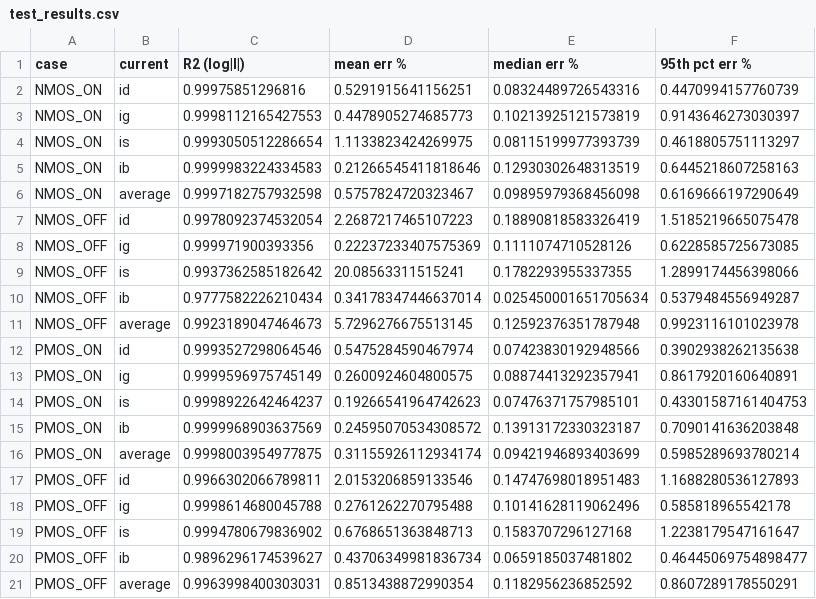
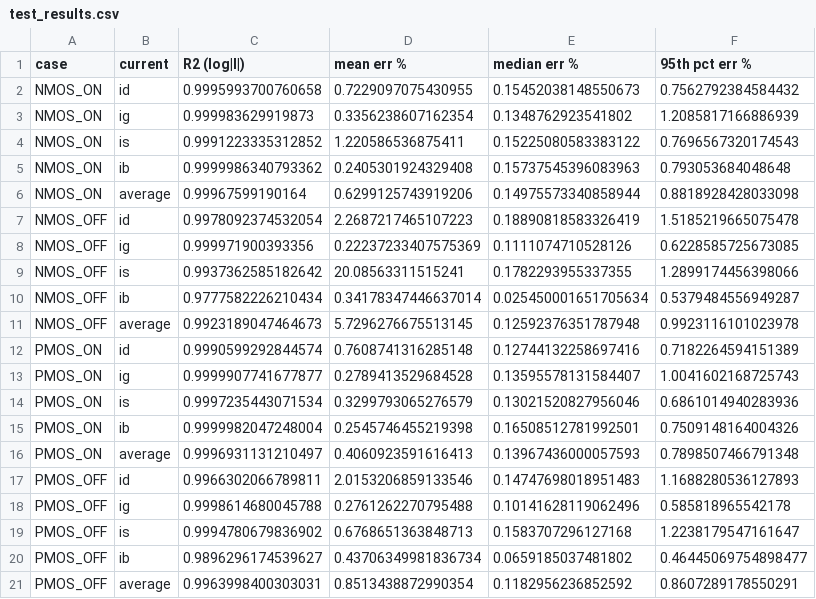
Before and after one commit to yaswanth257/DVD-Project, a CSV file: ML_Models/Results/test_results.csv, drawn as a sheet; removed rows and columns are numbered as before the commit, all else as after; the diff names each change by its address in the sheet, - before the commit and + after, or states it on an @@ line.

```diff
--- a/ML_Models/Results/test_results.csv
+++ b/ML_Models/Results/test_results.csv
-row 2: NMOS_ON | id | 0.99975851296816 | 0.5291915641156251 | 0.08324489726543316 | 0.4470994157760739
-row 3: NMOS_ON | ig | 0.9998112165427553 | 0.4478905274685773 | 0.10213925121573819 | 0.9143646273030397
-row 4: NMOS_ON | is | 0.9993050512286654 | 1.1133823424269975 | 0.08115199977393739 | 0.4618805751113297
-row 5: NMOS_ON | ib | 0.9999983224334583 | 0.21266545411818646 | 0.12930302648313519 | 0.6445218607258163
-row 6: NMOS_ON | average | 0.9997182757932598 | 0.5757824720323467 | 0.09895979368456098 | 0.6169666197290649
+row 2: NMOS_ON | id | 0.9995993700760658 | 0.7229097075430955 | 0.15452038148550673 | 0.7562792384584432
+row 3: NMOS_ON | ig | 0.999983629919873 | 0.3356238607162354 | 0.1348762923541802 | 1.2085817166886939
+row 4: NMOS_ON | is | 0.9991223335312852 | 1.220586536875411 | 0.15225080583383122 | 0.7696567320174543
+row 5: NMOS_ON | ib | 0.9999986340793362 | 0.2405301924329408 | 0.15737545396083963 | 0.793053684048648
+row 6: NMOS_ON | average | 0.99967599190164 | 0.6299125743919206 | 0.14975573340858944 | 0.8818928428033098
-row 12: PMOS_ON | id | 0.9993527298064546 | 0.5475284590467974 | 0.07423830192948566 | 0.3902938262135638
-row 13: PMOS_ON | ig | 0.9999596975745149 | 0.2600924604800575 | 0.08874413292357941 | 0.8617920160640891
-row 14: PMOS_ON | is | 0.9998922642464237 | 0.19266541964742623 | 0.07476371757985101 | 0.43301587161404753
-row 15: PMOS_ON | ib | 0.9999968903637569 | 0.24595070534308572 | 0.13913172330323187 | 0.7090141636203848
-row 16: PMOS_ON | average | 0.9998003954977875 | 0.31155926112934174 | 0.09421946893403699 | 0.5985289693780214
+row 12: PMOS_ON | id | 0.9990599292844574 | 0.7608741316285148 | 0.12744132258697416 | 0.7182264594151389
+row 13: PMOS_ON | ig | 0.9999907741677877 | 0.2789413529684528 | 0.13595578131584407 | 1.0041602168725743
+row 14: PMOS_ON | is | 0.9997235443071534 | 0.3299793065276579 | 0.13021520827956046 | 0.6861014940283936
+row 15: PMOS_ON | ib | 0.9999982047248004 | 0.2545746455219398 | 0.16508512781992501 | 0.7509148164004326
+row 16: PMOS_ON | average | 0.9996931131210497 | 0.4060923591616413 | 0.13967436000057593 | 0.7898507466791348
```
Also changed, not shown: Gate_Validation/Results/diag_error_by_vds.csv, Gate_Validation/Results/diag_per_transistor.csv, 34 other files.
